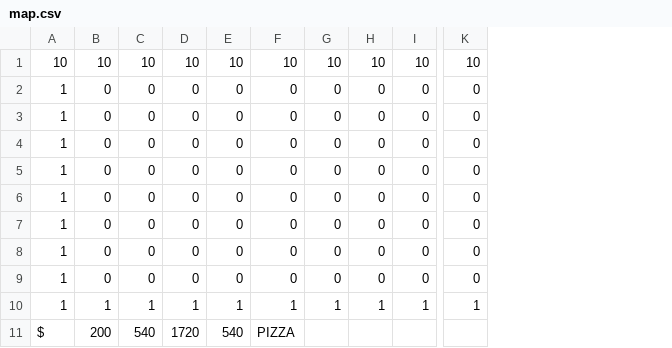
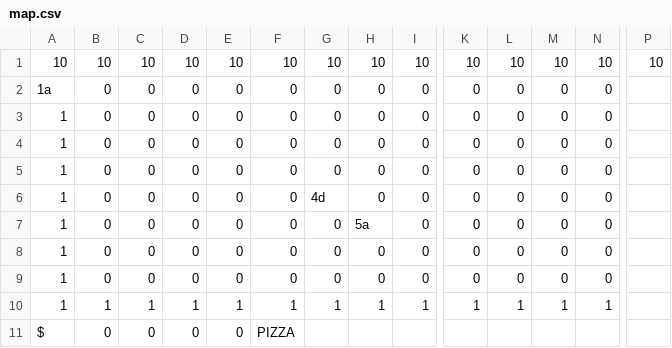
Before and after one commit to PppTours/Overcooked, a CSV file: res/maps/map2/map.csv, drawn as a sheet; only a part is shown, gaps mark what is left out; removed rows and columns are numbered as before the commit, all else as after; rows hold the shown columns only; the diff names each change by its address in the sheet, - before the commit and + after, or states it on an @@ line.

```diff
--- a/res/maps/map2/map.csv
+++ b/res/maps/map2/map.csv
+column L, row 1: 10; rows 3-10: 0 | 0 | 0 | 0 | 0 | 0 | 0 | 1
+column M, row 1: 10; rows 3-10: 0 | 0 | 0 | 0 | 0 | 0 | 0 | 1
+column N, row 1: 10; rows 3-10: 0 | 0 | 0 | 0 | 0 | 0 | 0 | 1
+column P, row 1: 10
+row 2: 1a | 0 | 0 | 0 | 0 | 0 | 0 | 0 | 0 | 0 | 0 | 0 | 0
-G6: 0
+G6: 4d
-H7: 0
+H7: 5a
-row 7: 1 | 0 | 0 | 0 | 0 | 0 | 0 | 0 | 0 | 0
-B11: 200
+B11: 0
-C11: 540
+C11: 0
-D11: 1720
+D11: 0
-E11: 540
+E11: 0
```
Also changed, not shown: 7 other files.
